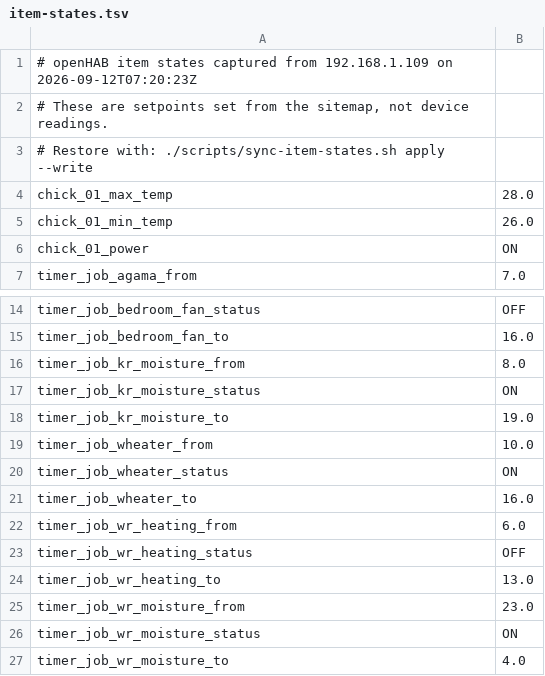
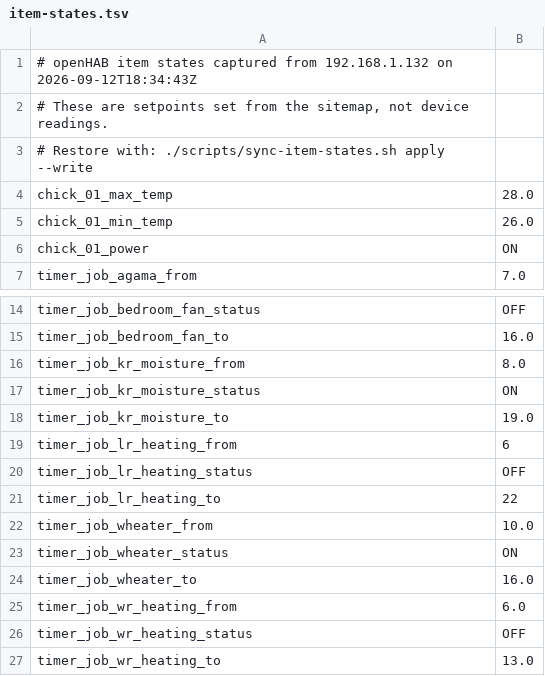
Before and after one commit to mihyb/smart-home, a TSV file: config/item-states.tsv, drawn as a sheet; only a part is shown, gaps mark what is left out; the shorter side is filled out with more unchanged rows.

Commit message:
Capture the Obyvák heater timer in the state snapshot
Its three timer items were set before persistence was fixed and lost in a
restart, so the new heater had no schedule at all. Restored and captured.

Snapshot now taken from .132, which is the live host.

```diff
--- a/config/item-states.tsv
+++ b/config/item-states.tsv
@@ -1,2 +1,2 @@
-# openHAB item states captured from 192.168.1.109 on 2026-09-12T07:20:23Z
+# openHAB item states captured from 192.168.1.132 on 2026-09-12T18:34:43Z
 # These are setpoints set from the sitemap, not device readings.
@@ -18,2 +18,5 @@ timer_job_kr_moisture_status	ON
 timer_job_kr_moisture_to	19.0
+timer_job_lr_heating_from	6
+timer_job_lr_heating_status	OFF
+timer_job_lr_heating_to	22
 timer_job_wheater_from	10.0
```
